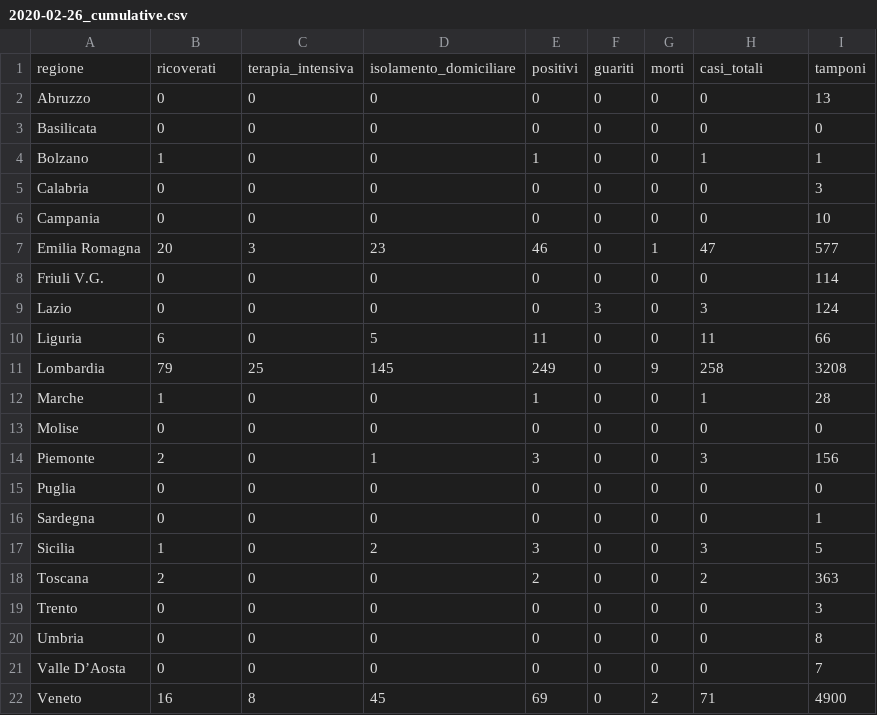
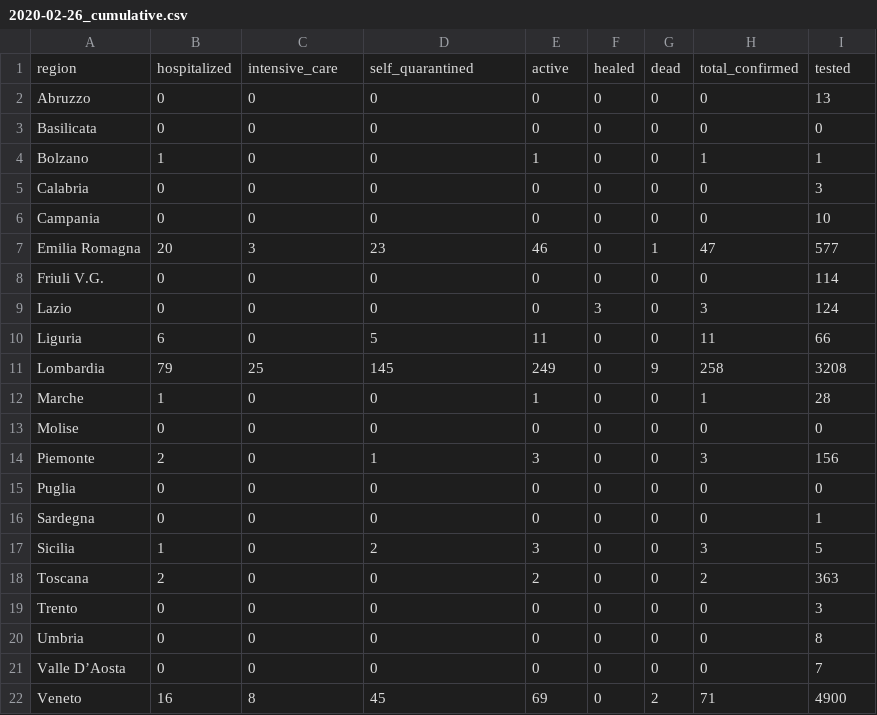
Before and after one commit to sarscov2-it/data, a CSV file: daily/2020-02-26_cumulative.csv, drawn as a sheet.

Commit message:
Translated columns in English

```diff
--- a/daily/2020-02-26_cumulative.csv
+++ b/daily/2020-02-26_cumulative.csv
@@ -1,2 +1,2 @@
-regione,ricoverati,terapia_intensiva,isolamento_domiciliare,positivi,guariti,morti,casi_totali,tamponi
+region,hospitalized,intensive_care,self_quarantined,active,healed,dead,total_confirmed,tested
 Abruzzo,0,0,0,0,0,0,0,13
```
Also changed, not shown: daily/2020-02-26_incremental.csv, daily/2020-02-27_cumulative.csv, 18 other files.
